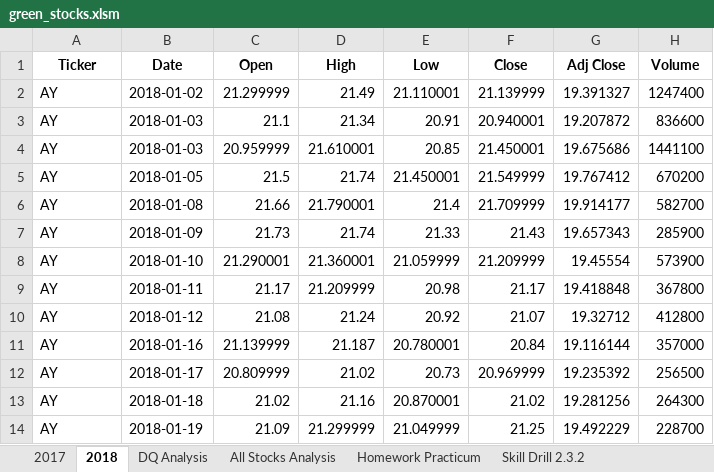
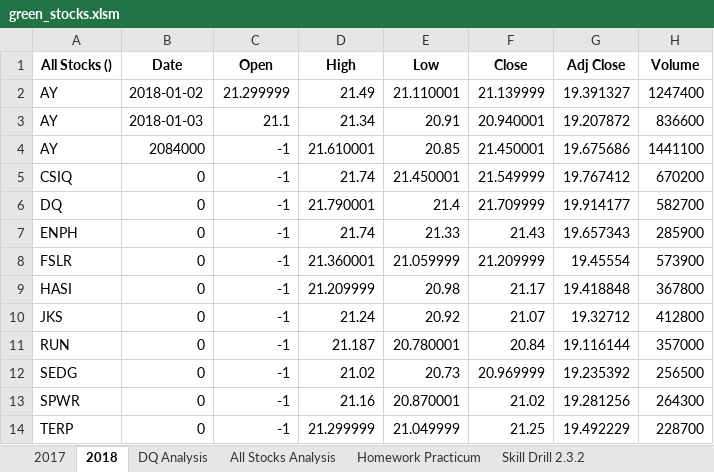
Before and after one commit to ChristianShada/Stock_Analysis, an Excel workbook: green_stocks.xlsm, sheet 2018, drawn as a sheet; only a part is shown; values as stored, in another font and other column widths than the file's, no borders; the diff covers the shown part only; the diff names each change by its address in the sheet, - before the commit and + after, or states it on an @@ line.

Commit message:
2017 / 2018 stock options
Loading buttons that can bring up 2017 and 2018 analysis

```diff
--- a/green_stocks.xlsm (sheet 2018)
+++ b/green_stocks.xlsm (sheet 2018)
-A1: Ticker
+A1: All Stocks ()
-B4 (Date): 2018-01-03
+B4 (Date): 2084000
-C4 (Open): 20.959999
+C4 (Open): -1
-A5 (All Stocks ()): AY
+A5 (All Stocks ()): CSIQ
-B5 (Date): 2018-01-05
+B5 (Date): 0
-C5 (Open): 21.5
+C5 (Open): -1
-A6 (All Stocks ()): AY
+A6 (All Stocks ()): DQ
-B6 (Date): 2018-01-08
+B6 (Date): 0
-C6 (Open): 21.66
+C6 (Open): -1
-A7 (All Stocks ()): AY
+A7 (All Stocks ()): ENPH
-B7 (Date): 2018-01-09
+B7 (Date): 0
-C7 (Open): 21.73
+C7 (Open): -1
-A8 (All Stocks ()): AY
+A8 (All Stocks ()): FSLR
-B8 (Date): 2018-01-10
+B8 (Date): 0
-C8 (Open): 21.290001
+C8 (Open): -1
-A9 (All Stocks ()): AY
+A9 (All Stocks ()): HASI
-B9 (Date): 2018-01-11
+B9 (Date): 0
-C9 (Open): 21.17
+C9 (Open): -1
-A10 (All Stocks ()): AY
+A10 (All Stocks ()): JKS
-B10 (Date): 2018-01-12
+B10 (Date): 0
-C10 (Open): 21.08
+C10 (Open): -1
-A11 (All Stocks ()): AY
+A11 (All Stocks ()): RUN
-B11 (Date): 2018-01-16
+B11 (Date): 0
-C11 (Open): 21.139999
+C11 (Open): -1
-A12 (All Stocks ()): AY
+A12 (All Stocks ()): SEDG
-B12 (Date): 2018-01-17
+B12 (Date): 0
-C12 (Open): 20.809999
+C12 (Open): -1
-A13 (All Stocks ()): AY
+A13 (All Stocks ()): SPWR
-B13 (Date): 2018-01-18
+B13 (Date): 0
-C13 (Open): 21.02
+C13 (Open): -1
-A14 (All Stocks ()): AY
+A14 (All Stocks ()): TERP
-B14 (Date): 2018-01-19
+B14 (Date): 0
-C14 (Open): 21.09
+C14 (Open): -1
```
Also changed, not shown: 3 edited cells elsewhere in this sheet, sheet All Stocks Analysis, charts or pictures.
